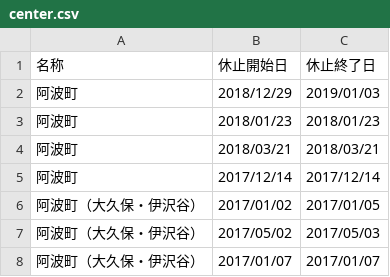
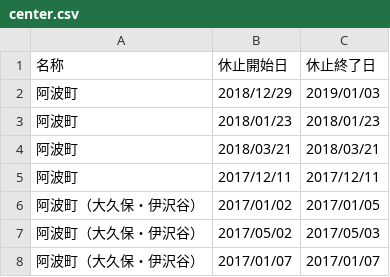
Before and after one commit to tokushima5374/awashi, a CSV file: data/center.csv, drawn as a sheet; only a part is shown.

Commit message:
Update center.csv

```diff
--- a/data/center.csv
+++ b/data/center.csv
@@ -4,3 +4,3 @@
 阿波町,2018/03/21,2018/03/21
-阿波町,2017/12/14,2017/12/14
+阿波町,2017/12/11,2017/12/11
 阿波町（大久保・伊沢谷）,2017/01/02,2017/01/05
```
